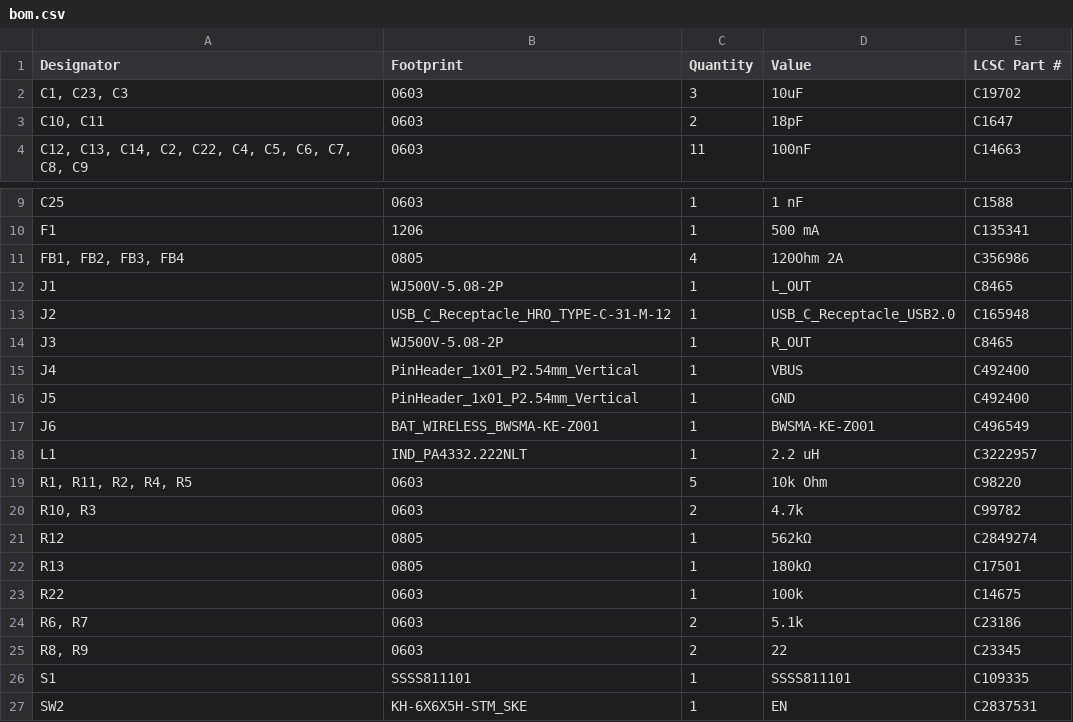
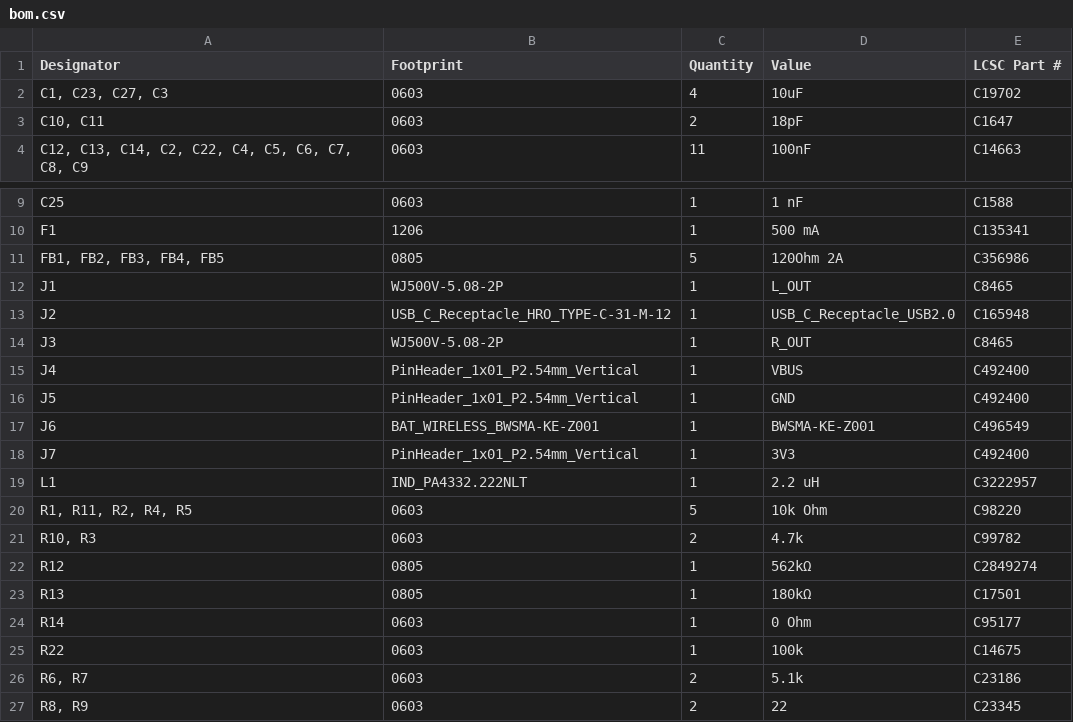
Before and after one commit to zOnlyKroks/pcb-consortium, a CSV file: FM-Radios/FM-Radio-v1/production/bom.csv, drawn as a sheet; only a part is shown, gaps mark what is left out; the shorter side is filled out with more unchanged rows.

```diff
--- a/FM-Radios/FM-Radio-v1/production/bom.csv
+++ b/FM-Radios/FM-Radio-v1/production/bom.csv
@@ -1,3 +1,3 @@
 Designator,Footprint,Quantity,Value,LCSC Part #
-"C1, C23, C3",0603,3,10uF,C19702
+"C1, C23, C27, C3",0603,4,10uF,C19702
 "C10, C11",0603,2,18pF,C1647
@@ -10,3 +10,3 @@ C25,0603,1,1 nF,C1588
 F1,1206,1,500 mA,C135341
-"FB1, FB2, FB3, FB4",0805,4,120Ohm 2A,C356986
+"FB1, FB2, FB3, FB4, FB5",0805,5,120Ohm 2A,C356986
 J1,WJ500V-5.08-2P,1,L_OUT,C8465
@@ -17,2 +17,3 @@ J5,PinHeader_1x01_P2.54mm_Vertical,1,GND,C492400
 J6,BAT_WIRELESS_BWSMA-KE-Z001,1,BWSMA-KE-Z001,C496549
+J7,PinHeader_1x01_P2.54mm_Vertical,1,3V3,C492400
 L1,IND_PA4332.222NLT,1,2.2 uH,C3222957
@@ -22,2 +23,3 @@ R12,0805,1,562kΩ,C2849274
 R13,0805,1,180kΩ,C17501
+R14,0603,1,0 Ohm,C95177
 R22,0603,1,100k,C14675
```
Also changed, not shown: FM-Radios/FM-Radio-v1/production/designators.csv, FM-Radios/FM-Radio-v1/production/positions.csv, 19 other files.
